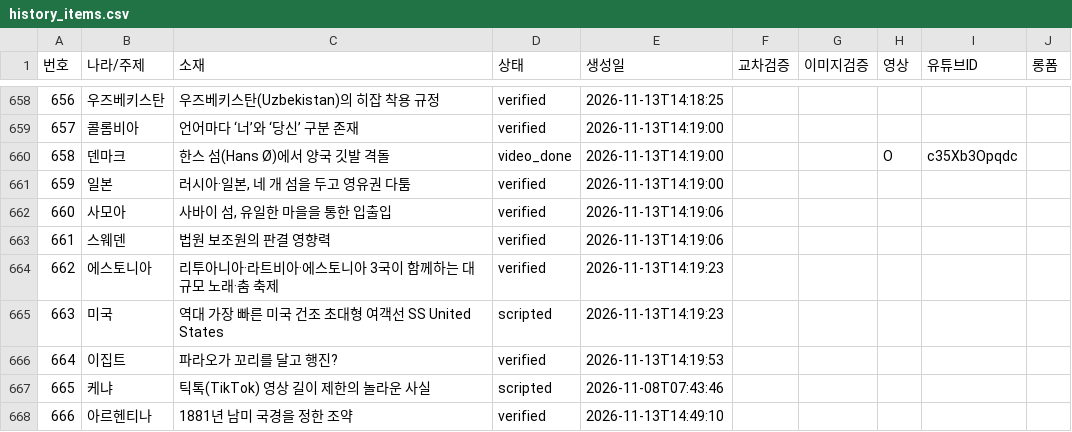
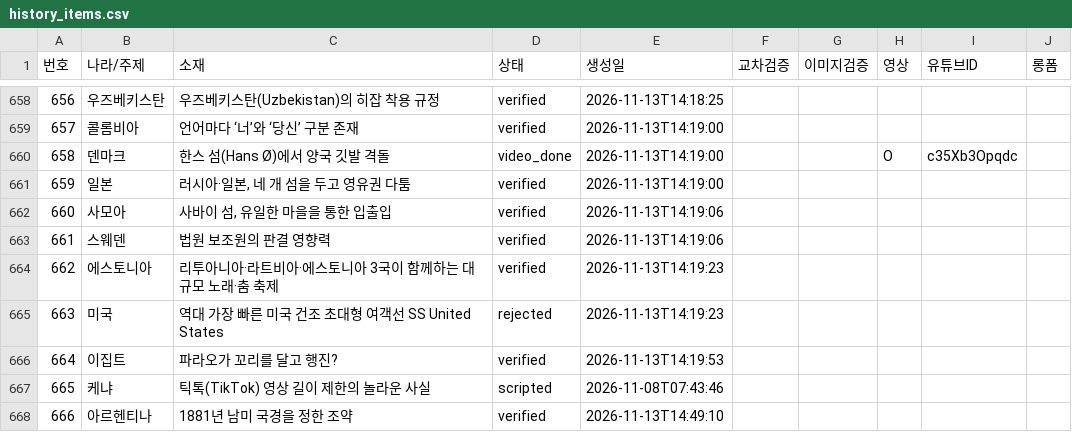
Before and after one commit to gonmau/shorts, a CSV file: history_items.csv, drawn as a sheet; only a part is shown, gaps mark what is left out.

Commit message:
chore: update history_items.csv from PC

```diff
--- a/history_items.csv
+++ b/history_items.csv
@@ -664,3 +664,3 @@
 662,에스토니아,리투아니아·라트비아·에스토니아 3국이 함께하는 대규모 노래·춤 축제,verified,2026-11-13T14:19:23,,,,,
-663,미국,역대 가장 빠른 미국 건조 초대형 여객선 SS United States,scripted,2026-11-13T14:19:23,,,,,
+663,미국,역대 가장 빠른 미국 건조 초대형 여객선 SS United States,rejected,2026-11-13T14:19:23,,,,,
 664,이집트,파라오가 꼬리를 달고 행진?,verified,2026-11-13T14:19:53,,,,,
```
